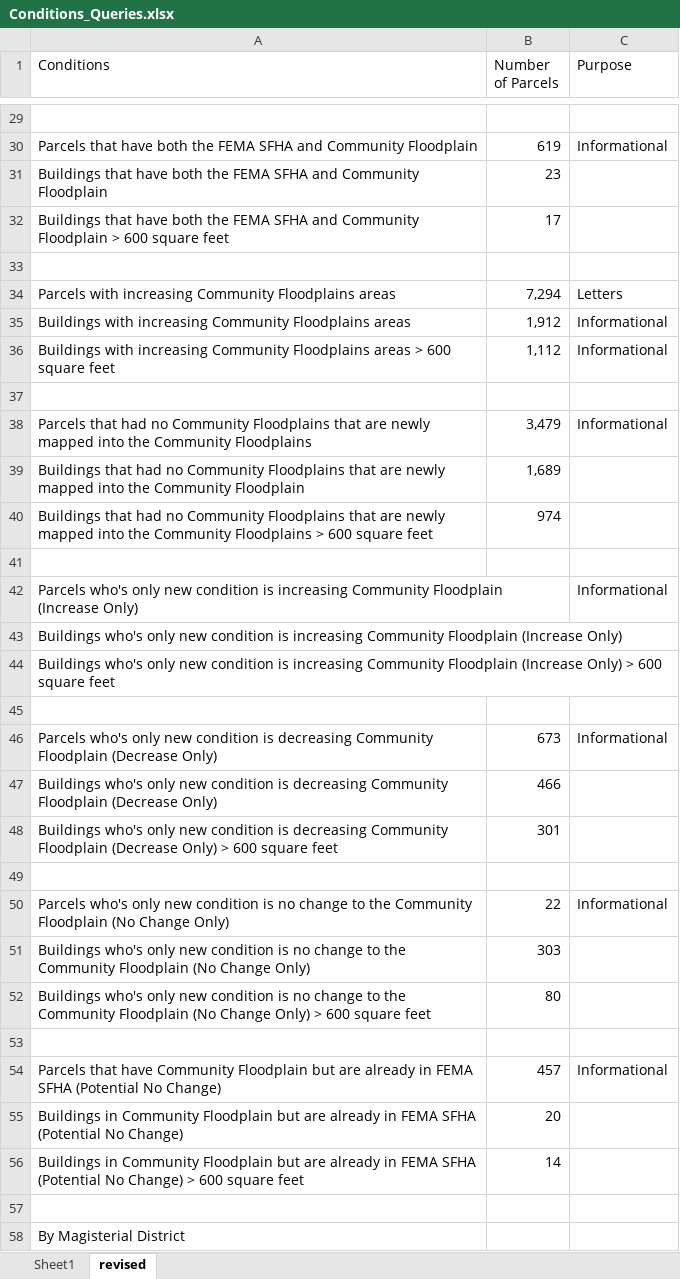
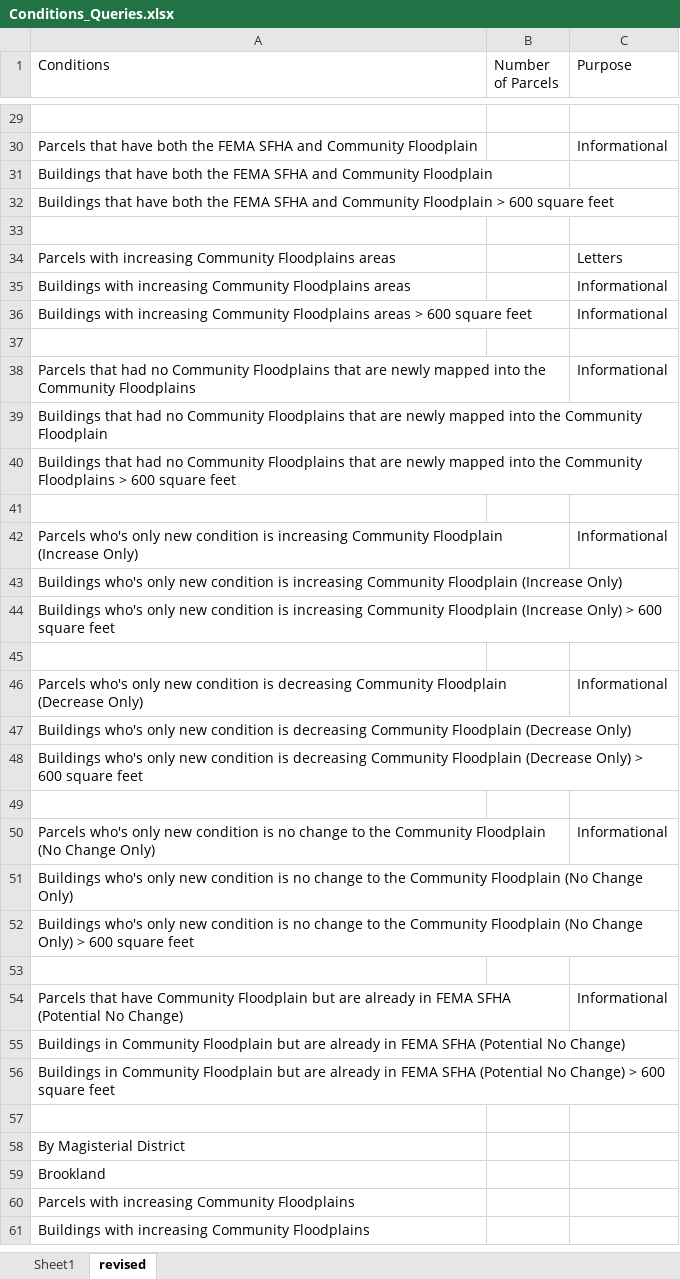
Before and after one commit to jmorgan11/Henrico_Data_2026, an Excel workbook: data/Conditions_Queries.xlsx, sheet revised, drawn as a sheet; only a part is shown, gaps mark what is left out; the shorter side is filled out with more unchanged rows; values as stored, in another font and other column widths than the file's, no cell formats; the diff covers the shown part only; the diff names each change by its address in the sheet, - before the commit and + after, or states it on an @@ line.

```diff
--- a/data/Conditions_Queries.xlsx (sheet revised)
+++ b/data/Conditions_Queries.xlsx (sheet revised)
-B30 (Number of Parcels): 619
+B30 (Number of Parcels): (empty)
-B31 (Number of Parcels): 23
+B31 (Number of Parcels): (empty)
-B32 (Number of Parcels): 17
+B32 (Number of Parcels): (empty)
-B34 (Number of Parcels): 7,294
+B34 (Number of Parcels): (empty)
-B35 (Number of Parcels): 1,912
+B35 (Number of Parcels): (empty)
-B36 (Number of Parcels): 1,112
+B36 (Number of Parcels): (empty)
-B38 (Number of Parcels): 3,479
+B38 (Number of Parcels): (empty)
-B39 (Number of Parcels): 1,689
+B39 (Number of Parcels): (empty)
-B40 (Number of Parcels): 974
+B40 (Number of Parcels): (empty)
-B46 (Number of Parcels): 673
+B46 (Number of Parcels): (empty)
-B47 (Number of Parcels): 466
+B47 (Number of Parcels): (empty)
-B48 (Number of Parcels): 301
+B48 (Number of Parcels): (empty)
-B50 (Number of Parcels): 22
+B50 (Number of Parcels): (empty)
-B51 (Number of Parcels): 303
+B51 (Number of Parcels): (empty)
-B52 (Number of Parcels): 80
+B52 (Number of Parcels): (empty)
-B54 (Number of Parcels): 457
+B54 (Number of Parcels): (empty)
-B55 (Number of Parcels): 20
+B55 (Number of Parcels): (empty)
-B56 (Number of Parcels): 14
+B56 (Number of Parcels): (empty)
```
Also changed, not shown: 21 edited cells elsewhere in this sheet, cell formats.
